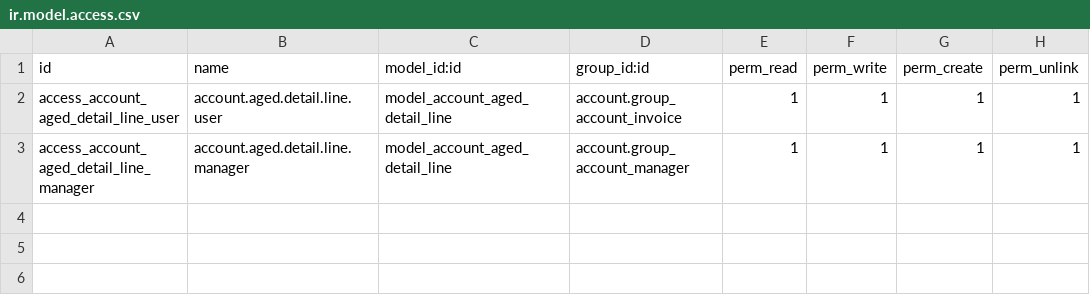
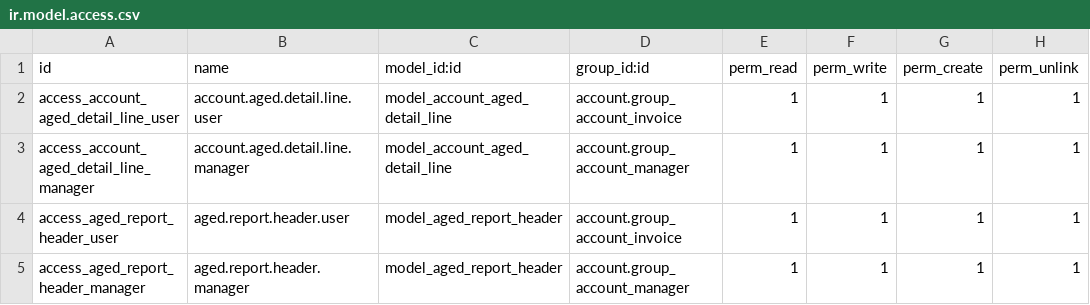
Before and after one commit to Mshakkir/odoo19-project, a CSV file: custom_aged_partner_balance/security/ir.model.access.csv, drawn as a sheet; the diff names each change by its address in the sheet, - before the commit and + after, or states it on an @@ line.

```diff
--- a/custom_aged_partner_balance/security/ir.model.access.csv
+++ b/custom_aged_partner_balance/security/ir.model.access.csv
+row 4: access_aged_report_header_user | aged.report.header.user | model_aged_report_header | account.group_account_invoice | 1 | 1 | 1 | 1
+row 5: access_aged_report_header_manager | aged.report.header.manager | model_aged_report_header | account.group_account_manager | 1 | 1 | 1 | 1
```
Also changed, not shown: 2 other files.
